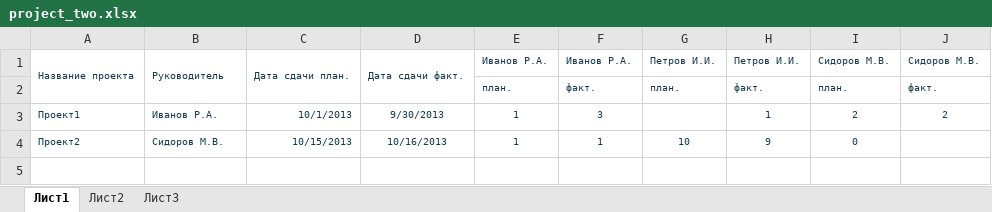
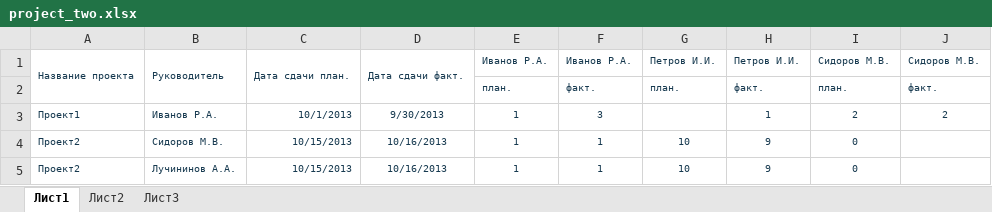
Before and after one commit to kmv1712/Python-and-Exel, an Excel workbook: Test_task_for_Tenzor/staff_efficiency/project_two.xlsx, sheet Лист1, drawn as a sheet; values as stored, in another font and other column widths than the file's, no borders; the diff names each change by its address in the sheet, - before the commit and + after, or states it on an @@ line.

```diff
--- a/Test_task_for_Tenzor/staff_efficiency/project_two.xlsx (sheet Лист1)
+++ b/Test_task_for_Tenzor/staff_efficiency/project_two.xlsx (sheet Лист1)
+row 5: Проект2 | Лучининов А.А. | 10/15/2013 | 10/16/2013 | 1 | 1 | 10 | 9 | 0
```
Also changed, not shown: Test_task_for_Tenzor/staff_efficiency/project_five.xlsx, Test_task_for_Tenzor/staff_efficiency/project_four.xlsx, 3 other files.
